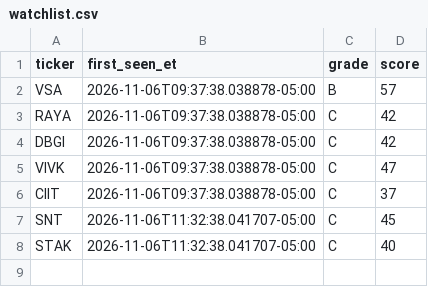
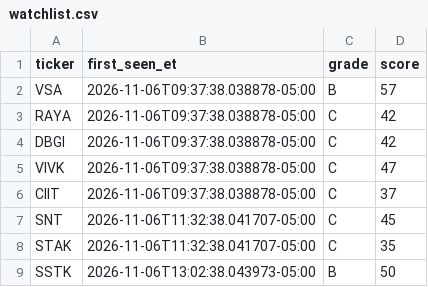
Before and after one commit to aligaam2-art/pennybot, a CSV file: journal/days/2026-11-06/watchlist.csv, drawn as a sheet.

```diff
--- a/journal/days/2026-11-06/watchlist.csv
+++ b/journal/days/2026-11-06/watchlist.csv
@@ -7,2 +7,3 @@ CIIT,2026-11-06T09:37:38.038878-05:00,C,37
 SNT,2026-11-06T11:32:38.041707-05:00,C,45
-STAK,2026-11-06T11:32:38.041707-05:00,C,40
+STAK,2026-11-06T11:32:38.041707-05:00,C,35
+SSTK,2026-11-06T13:02:38.043973-05:00,B,50
```
Also changed, not shown: journal/days/2026-11-06/movers.csv, 1 other file.
